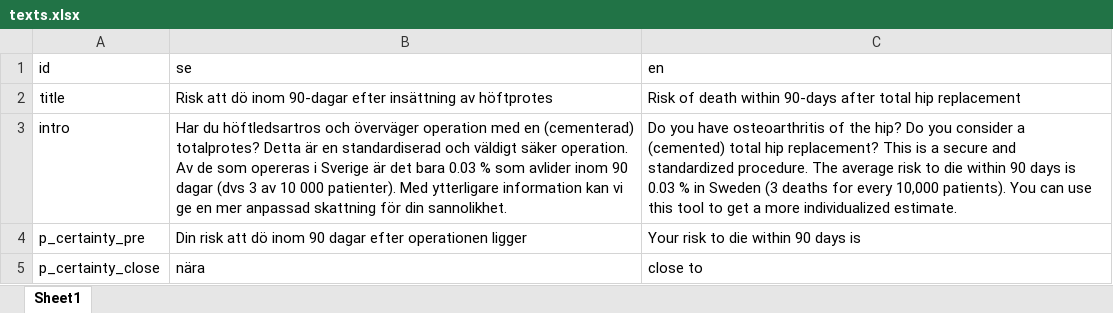
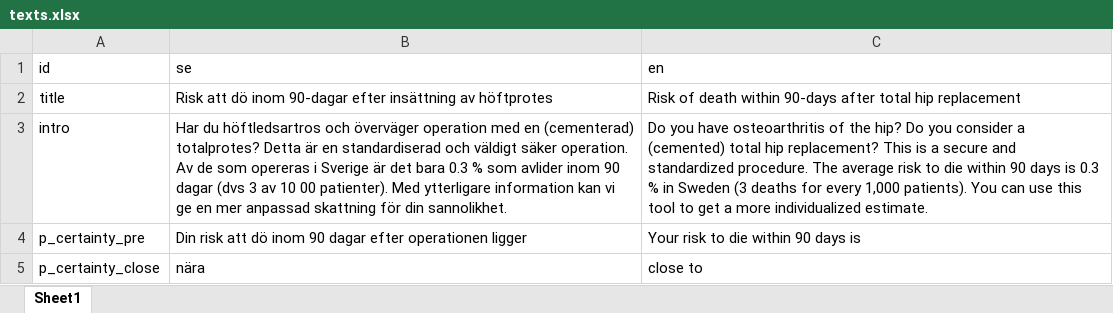
Before and after one commit to eribul/thamortpred, an Excel workbook: shiny/texts.xlsx, sheet Sheet1, drawn as a sheet; only a part is shown; values as stored, in another font and other column widths than the file's, no borders; the diff names each change by its address in the sheet, - before the commit and + after, or states it on an @@ line.

Commit message:
Update Shiny
Fix #65.

```diff
--- a/shiny/texts.xlsx (sheet Sheet1)
+++ b/shiny/texts.xlsx (sheet Sheet1)
-B3 (se): …det bara 0.03 % som avlider inom 90 dagar (dvs 3 av 10 000 patienter). Med…
+B3 (se): …det bara 0.3 % som avlider inom 90 dagar (dvs 3 av 10 00 patienter). Med…
-C3 (en): …days is 0.03 % in Sweden (3 deaths for every 10,000 patients). You…
+C3 (en): …days is 0.3 % in Sweden (3 deaths for every 1,000 patients). You…
```
Also changed, not shown: 3 other files.
